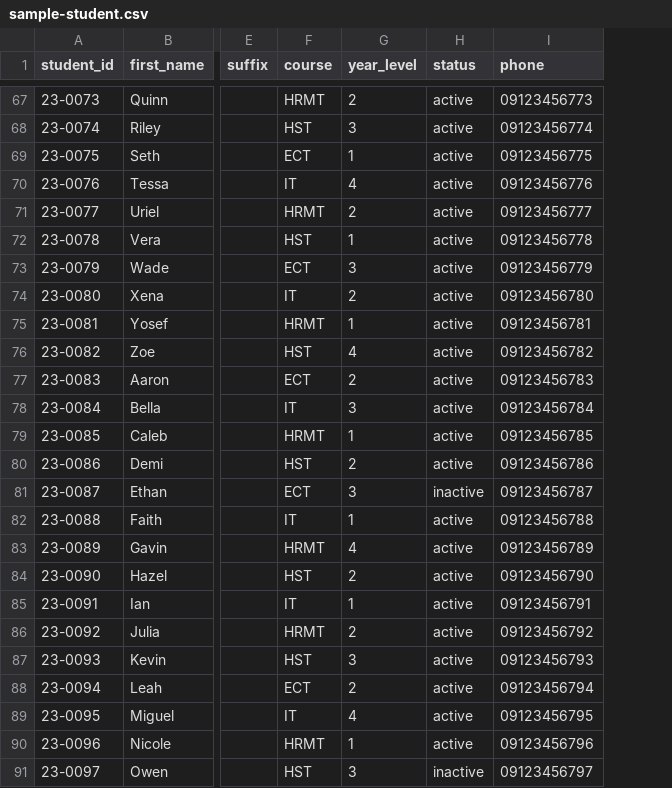
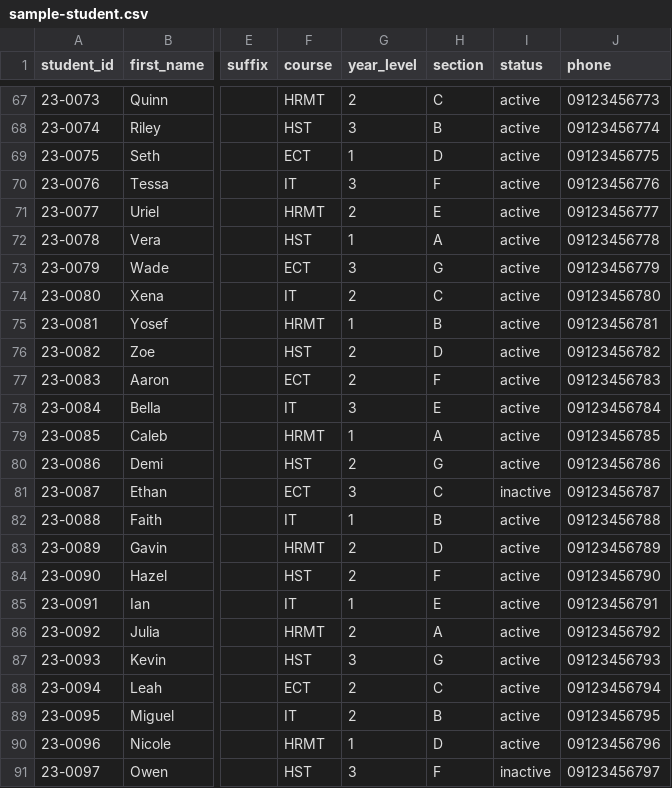
Before and after one commit to Chaelis24/Top-Link-Vote, a CSV file: sample/sample-student.csv, drawn as a sheet; only a part is shown, gaps mark what is left out; the diff covers the shown part only; the diff names each change by its address in the sheet, - before the commit and + after, or states it on an @@ line.

```diff
--- a/sample/sample-student.csv
+++ b/sample/sample-student.csv
+column H (section), rows 67-91: C | B | D | F | E | A | G | C | B | D | F | E | A | G | C | B | D | F | E | A | G | C | B | D | F
-G70 (year_level): 4
+G70 (year_level): 3
-G76 (year_level): 4
+G76 (year_level): 2
-G83 (year_level): 4
+G83 (year_level): 2
-G89 (year_level): 4
+G89 (year_level): 2
```
Also changed, not shown: 5 edited cells elsewhere in this file, 15 other files.
